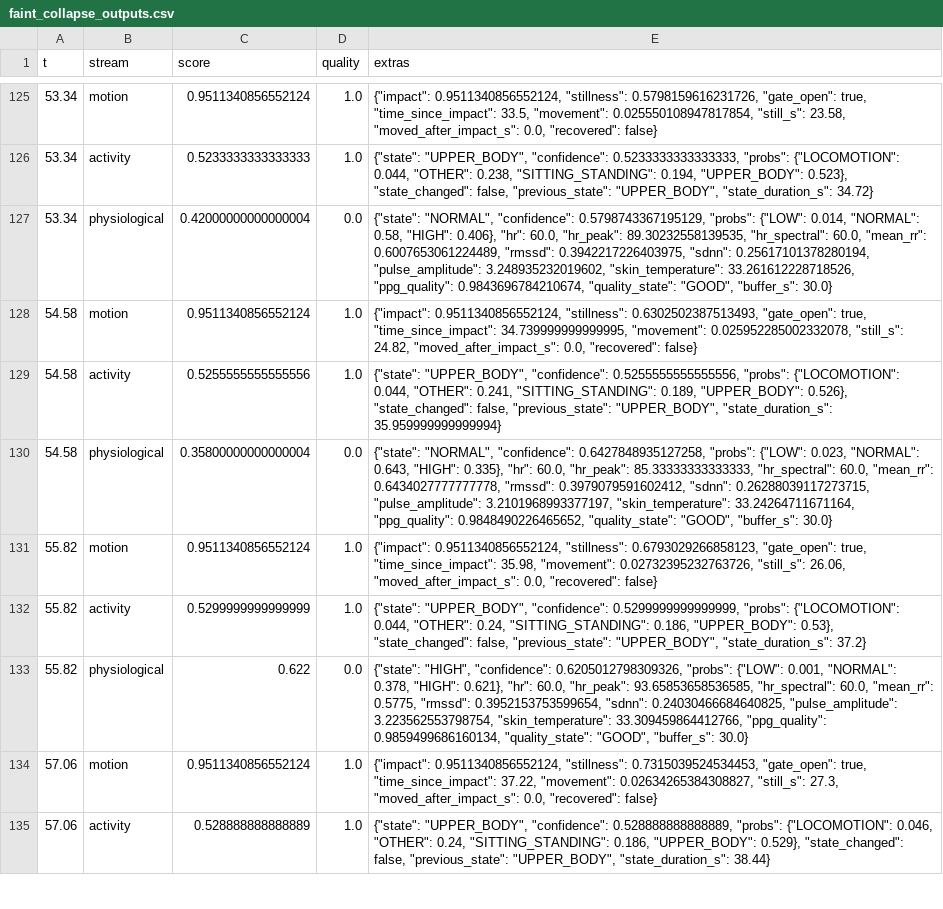
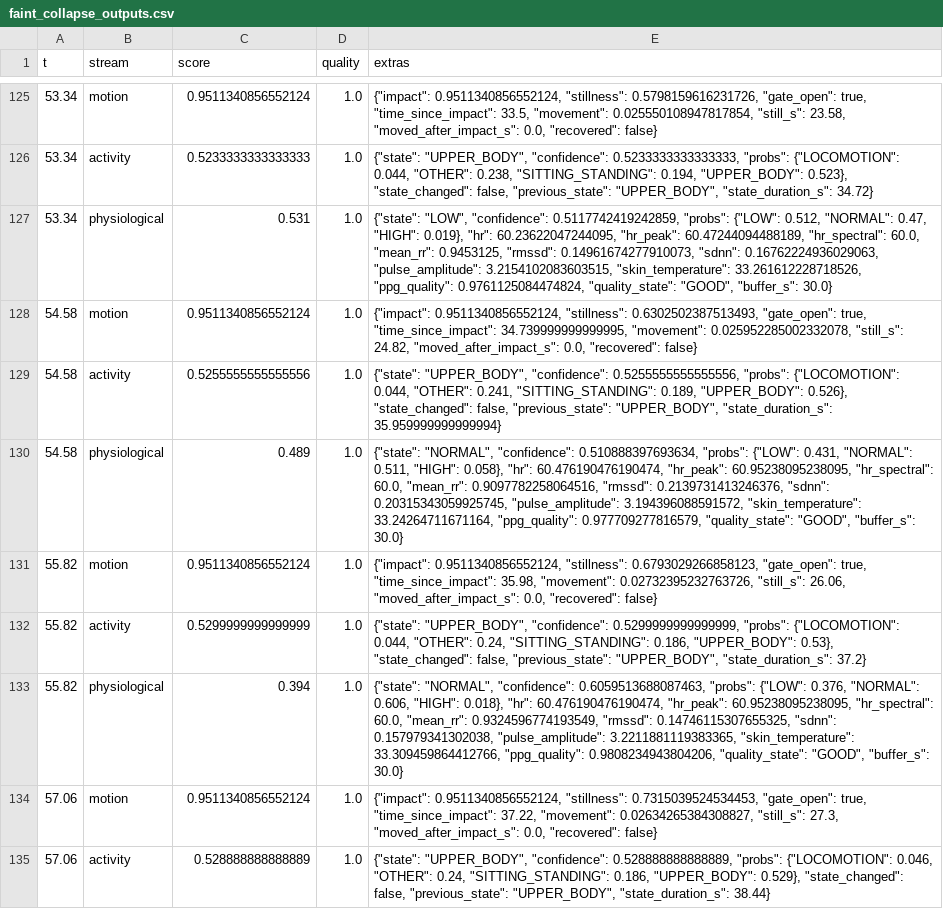
Before and after one commit to pranavahvarun/guardian, a CSV file: testing/outputs/stage5/faint_collapse_outputs.csv, drawn as a sheet; only a part is shown, gaps mark what is left out; the diff covers the shown part only.

```diff
--- a/testing/outputs/stage5/faint_collapse_outputs.csv
+++ b/testing/outputs/stage5/faint_collapse_outputs.csv
@@ -126,9 +126,9 @@ t,stream,score,quality,extras
 53.34,activity,0.5233333333333333,1.0,"{""state"": ""UPPER_BODY"", ""confidence"": 0.5233333333333333, ""probs"": {""LOCOMOTION"": 0.044, ""OTHER"": 0.238, ""SITTING_STANDING"": 0.194, ""UPPER_BODY"": 0.523}, ""state_changed"": false, ""previous_state"": ""UPPER_BODY"", ""state_duration_s"": 34.72}"
-53.34,physiological,0.42000000000000004,0.0,"{""state"": ""NORMAL"", ""confidence"": 0.5798743367195129, ""probs"": {""LOW"": 0.014, ""NORMAL"": 0.58, ""HIGH"": 0.406}, ""hr"": 60.0, ""hr_peak"": 89.30232558139535, ""hr_spectral"": 60.0, ""mean_rr"": 0.6007653061224489, ""rmssd"": 0.3942217226403975, ""sdnn"": 0.25617101378280194, ""pulse_amplitude"": 3.248935232019602, ""skin_temperature"": 33.261612228718526, ""ppg_quality"": 0.9843696784210674, ""quality_state"": ""GOOD"", ""buffer_s"": 30.0}"
+53.34,physiological,0.531,1.0,"{""state"": ""LOW"", ""confidence"": 0.5117742419242859, ""probs"": {""LOW"": 0.512, ""NORMAL"": 0.47, ""HIGH"": 0.019}, ""hr"": 60.23622047244095, ""hr_peak"": 60.47244094488189, ""hr_spectral"": 60.0, ""mean_rr"": 0.9453125, ""rmssd"": 0.14961674277910073, ""sdnn"": 0.16762224936029063, ""pulse_amplitude"": 3.2154102083603515, ""skin_temperature"": 33.261612228718526, ""ppg_quality"": 0.9761125084474824, ""quality_state"": ""GOOD"", ""buffer_s"": 30.0}"
 54.58,motion,0.9511340856552124,1.0,"{""impact"": 0.9511340856552124, ""stillness"": 0.6302502387513493, ""gate_open"": true, ""time_since_impact"": 34.739999999999995, ""movement"": 0.025952285002332078, ""still_s"": 24.82, ""moved_after_impact_s"": 0.0, ""recovered"": false}"
 54.58,activity,0.5255555555555556,1.0,"{""state"": ""UPPER_BODY"", ""confidence"": 0.5255555555555556, ""probs"": {""LOCOMOTION"": 0.044, ""OTHER"": 0.241, ""SITTING_STANDING"": 0.189, ""UPPER_BODY"": 0.526}, ""state_changed"": false, ""previous_state"": ""UPPER_BODY"", ""state_duration_s"": 35.959999999999994}"
-54.58,physiological,0.35800000000000004,0.0,"{""state"": ""NORMAL"", ""confidence"": 0.6427848935127258, ""probs"": {""LOW"": 0.023, ""NORMAL"": 0.643, ""HIGH"": 0.335}, ""hr"": 60.0, ""hr_peak"": 85.33333333333333, ""hr_spectral"": 60.0, ""mean_rr"": 0.6434027777777778, ""rmssd"": 0.3979079591602412, ""sdnn"": 0.26288039117273715, ""pulse_amplitude"": 3.2101968993377197, ""skin_temperature"": 33.24264711671164, ""ppg_quality"": 0.9848490226465652, ""quality_state"": ""GOOD"", ""buffer_s"": 30.0}"
+54.58,physiological,0.489,1.0,"{""state"": ""NORMAL"", ""confidence"": 0.510888397693634, ""probs"": {""LOW"": 0.431, ""NORMAL"": 0.511, ""HIGH"": 0.058}, ""hr"": 60.476190476190474, ""hr_peak"": 60.95238095238095, ""hr_spectral"": 60.0, ""mean_rr"": 0.9097782258064516, ""rmssd"": 0.2139731413246376, ""sdnn"": 0.20315343059925745, ""pulse_amplitude"": 3.194396088591572, ""skin_temperature"": 33.24264711671164, ""ppg_quality"": 0.977709277816579, ""quality_state"": ""GOOD"", ""buffer_s"": 30.0}"
 55.82,motion,0.9511340856552124,1.0,"{""impact"": 0.9511340856552124, ""stillness"": 0.6793029266858123, ""gate_open"": true, ""time_since_impact"": 35.98, ""movement"": 0.02732395232763726, ""still_s"": 26.06, ""moved_after_impact_s"": 0.0, ""recovered"": false}"
 55.82,activity,0.5299999999999999,1.0,"{""state"": ""UPPER_BODY"", ""confidence"": 0.5299999999999999, ""probs"": {""LOCOMOTION"": 0.044, ""OTHER"": 0.24, ""SITTING_STANDING"": 0.186, ""UPPER_BODY"": 0.53}, ""state_changed"": false, ""previous_state"": ""UPPER_BODY"", ""state_duration_s"": 37.2}"
-55.82,physiological,0.622,0.0,"{""state"": ""HIGH"", ""confidence"": 0.6205012798309326, ""probs"": {""LOW"": 0.001, ""NORMAL"": 0.378, ""HIGH"": 0.621}, ""hr"": 60.0, ""hr_peak"": 93.65853658536585, ""hr_spectral"": 60.0, ""mean_rr"": 0.5775, ""rmssd"": 0.3952153753599654, ""sdnn"": 0.24030466684640825, ""pulse_amplitude"": 3.223562553798754, ""skin_temperature"": 33.309459864412766, ""ppg_quality"": 0.9859499686160134, ""quality_state"": ""GOOD"", ""buffer_s"": 30.0}"
+55.82,physiological,0.394,1.0,"{""state"": ""NORMAL"", ""confidence"": 0.6059513688087463, ""probs"": {""LOW"": 0.376, ""NORMAL"": 0.606, ""HIGH"": 0.018}, ""hr"": 60.476190476190474, ""hr_peak"": 60.95238095238095, ""hr_spectral"": 60.0, ""mean_rr"": 0.9324596774193549, ""rmssd"": 0.14746115307655325, ""sdnn"": 0.157979341302038, ""pulse_amplitude"": 3.2211881119383365, ""skin_temperature"": 33.309459864412766, ""ppg_quality"": 0.9808234943804206, ""quality_state"": ""GOOD"", ""buffer_s"": 30.0}"
 57.06,motion,0.9511340856552124,1.0,"{""impact"": 0.9511340856552124, ""stillness"": 0.7315039524534453, ""gate_open"": true, ""time_since_impact"": 37.22, ""movement"": 0.02634265384308827, ""still_s"": 27.3, ""moved_after_impact_s"": 0.0, ""recovered"": false}"
```
Also changed, not shown: 112 edited cells elsewhere in this file, testing/outputs/stage5/fall_then_get_up_outputs.csv, testing/outputs/stage5/false_alarm_outputs.csv, 45 other files.
